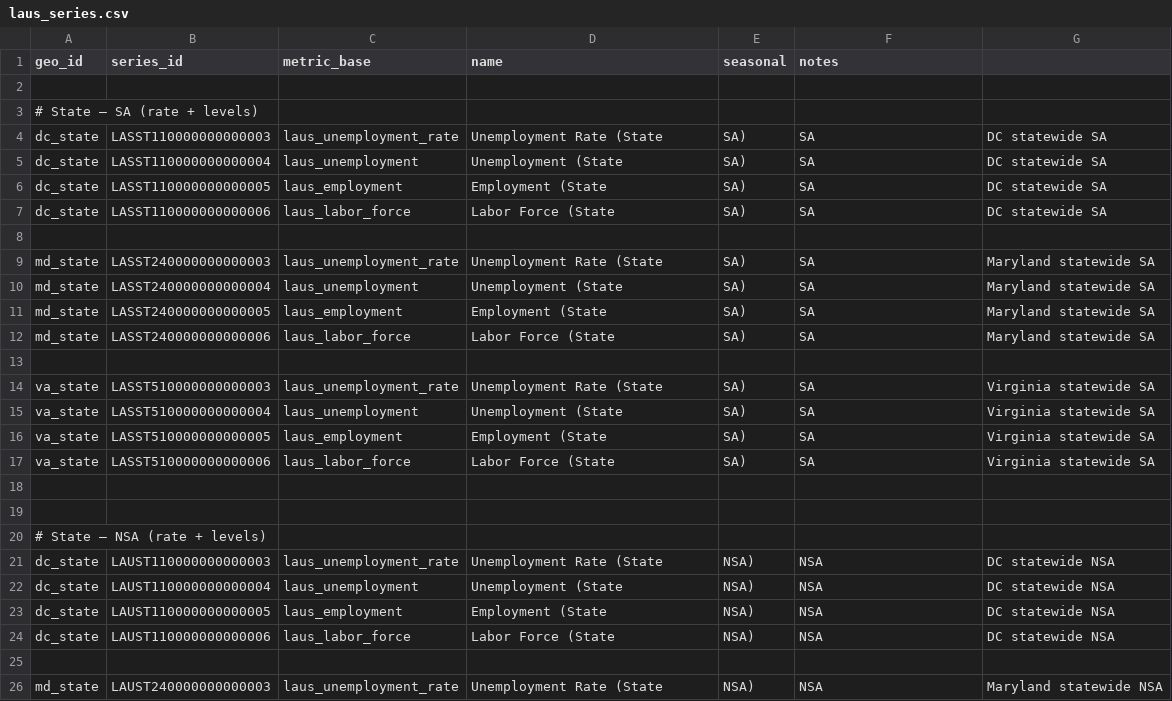
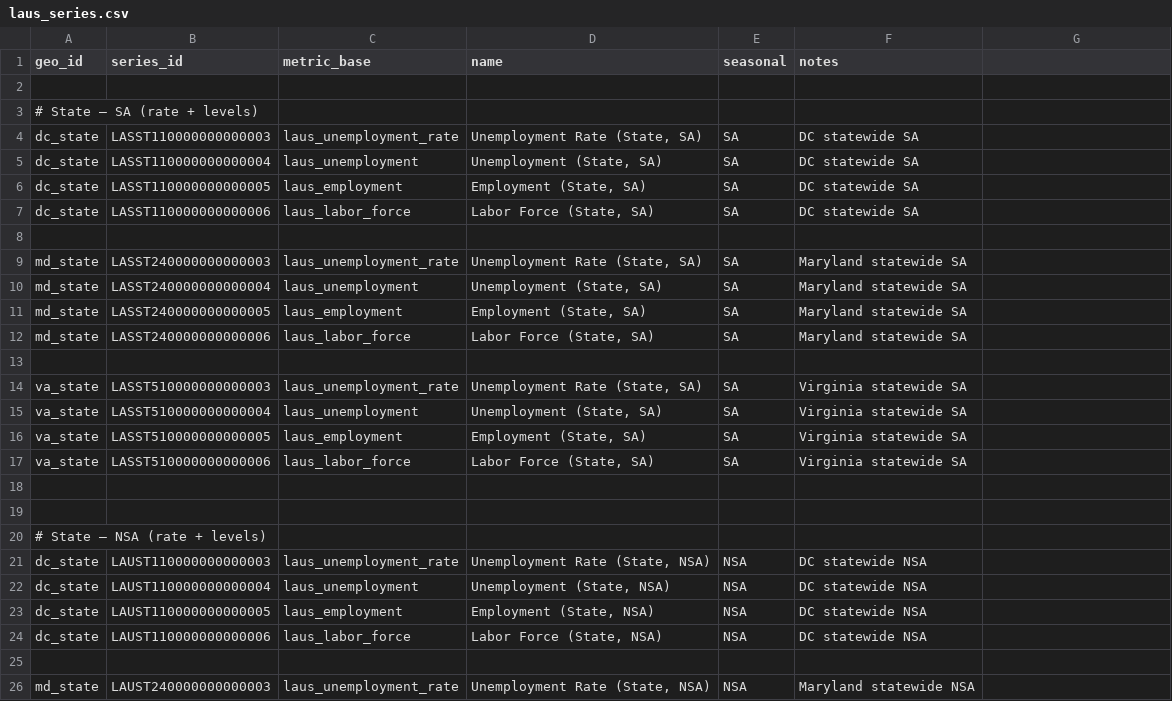
Before and after one commit to chineduezebuiroh/realestate-intel, a CSV file: config/laus_series.csv, drawn as a sheet; only a part is shown; the diff covers the shown part only.

Commit message:
Update laus_series.csv

```diff
--- a/config/laus_series.csv
+++ b/config/laus_series.csv
@@ -3,16 +3,16 @@ geo_id,series_id,metric_base,name,seasonal,notes
 # State — SA (rate + levels)
-dc_state,LASST110000000000003,laus_unemployment_rate,Unemployment Rate (State, SA),SA,DC statewide SA
-dc_state,LASST110000000000004,laus_unemployment,Unemployment (State, SA),SA,DC statewide SA
-dc_state,LASST110000000000005,laus_employment,Employment (State, SA),SA,DC statewide SA
-dc_state,LASST110000000000006,laus_labor_force,Labor Force (State, SA),SA,DC statewide SA
+dc_state,LASST110000000000003,laus_unemployment_rate,"Unemployment Rate (State, SA)",SA,DC statewide SA
+dc_state,LASST110000000000004,laus_unemployment,"Unemployment (State, SA)",SA,DC statewide SA
+dc_state,LASST110000000000005,laus_employment,"Employment (State, SA)",SA,DC statewide SA
+dc_state,LASST110000000000006,laus_labor_force,"Labor Force (State, SA)",SA,DC statewide SA
 
-md_state,LASST240000000000003,laus_unemployment_rate,Unemployment Rate (State, SA),SA,Maryland statewide SA
-md_state,LASST240000000000004,laus_unemployment,Unemployment (State, SA),SA,Maryland statewide SA
-md_state,LASST240000000000005,laus_employment,Employment (State, SA),SA,Maryland statewide SA
-md_state,LASST240000000000006,laus_labor_force,Labor Force (State, SA),SA,Maryland statewide SA
+md_state,LASST240000000000003,laus_unemployment_rate,"Unemployment Rate (State, SA)",SA,Maryland statewide SA
+md_state,LASST240000000000004,laus_unemployment,"Unemployment (State, SA)",SA,Maryland statewide SA
+md_state,LASST240000000000005,laus_employment,"Employment (State, SA)",SA,Maryland statewide SA
+md_state,LASST240000000000006,laus_labor_force,"Labor Force (State, SA)",SA,Maryland statewide SA
 
-va_state,LASST510000000000003,laus_unemployment_rate,Unemployment Rate (State, SA),SA,Virginia statewide SA
-va_state,LASST510000000000004,laus_unemployment,Unemployment (State, SA),SA,Virginia statewide SA
-va_state,LASST510000000000005,laus_employment,Employment (State, SA),SA,Virginia statewide SA
-va_state,LASST510000000000006,laus_labor_force,Labor Force (State, SA),SA,Virginia statewide SA
+va_state,LASST510000000000003,laus_unemployment_rate,"Unemployment Rate (State, SA)",SA,Virginia statewide SA
+va_state,LASST510000000000004,laus_unemployment,"Unemployment (State, SA)",SA,Virginia statewide SA
+va_state,LASST510000000000005,laus_employment,"Employment (State, SA)",SA,Virginia statewide SA
+va_state,LASST510000000000006,laus_labor_force,"Labor Force (State, SA)",SA,Virginia statewide SA
 
@@ -20,7 +20,7 @@ va_state,LASST510000000000006,laus_labor_force,Labor Force (State, SA),SA,Virgin
 # State — NSA (rate + levels)
-dc_state,LAUST110000000000003,laus_unemployment_rate,Unemployment Rate (State, NSA),NSA,DC statewide NSA
-dc_state,LAUST110000000000004,laus_unemployment,Unemployment (State, NSA),NSA,DC statewide NSA
-dc_state,LAUST110000000000005,laus_employment,Employment (State, NSA),NSA,DC statewide NSA
-dc_state,LAUST110000000000006,laus_labor_force,Labor Force (State, NSA),NSA,DC statewide NSA
+dc_state,LAUST110000000000003,laus_unemployment_rate,"Unemployment Rate (State, NSA)",NSA,DC statewide NSA
+dc_state,LAUST110000000000004,laus_unemployment,"Unemployment (State, NSA)",NSA,DC statewide NSA
+dc_state,LAUST110000000000005,laus_employment,"Employment (State, NSA)",NSA,DC statewide NSA
+dc_state,LAUST110000000000006,laus_labor_force,"Labor Force (State, NSA)",NSA,DC statewide NSA
 
-md_state,LAUST240000000000003,laus_unemployment_rate,Unemployment Rate (State, NSA),NSA,Maryland statewide NSA
+md_state,LAUST240000000000003,laus_unemployment_rate,"Unemployment Rate (State, NSA)",NSA,Maryland statewide NSA
```
Also changed, not shown: 28 edited cells elsewhere in this file.
